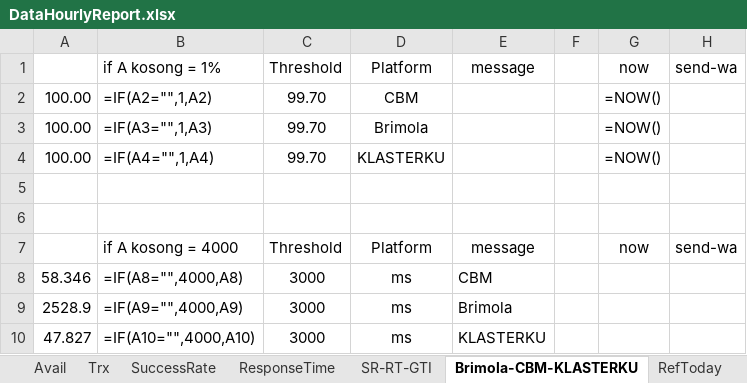
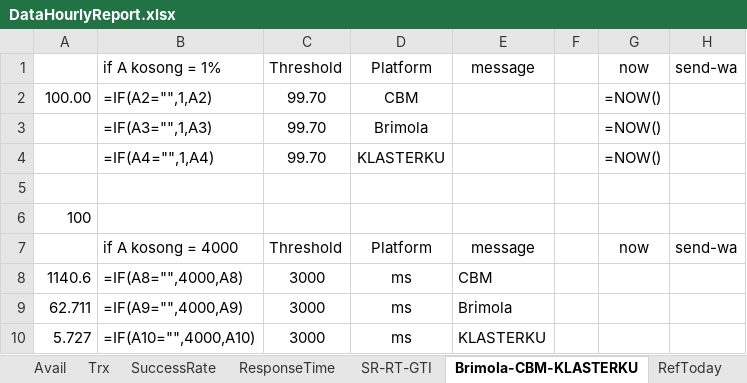
Before and after one commit to michaelgeorgisva/uipath-incident-ecoops, an Excel workbook: data/DataHourlyReport.xlsx, sheet Brimola-CBM-KLASTERKU, drawn as a sheet; values as stored, in another font and other column widths than the file's, no borders; formulas without a stored value are shown as written; the diff names each change by its address in the sheet, - before the commit and + after, or states it on an @@ line.

```diff
--- a/data/DataHourlyReport.xlsx (sheet Brimola-CBM-KLASTERKU)
+++ b/data/DataHourlyReport.xlsx (sheet Brimola-CBM-KLASTERKU)
-A3:A4: 100.00
+A3:A4: (empty)
-A6: (empty)
+A6: 100
-A8: 58.346
+A8: 1140.6
-A9: 2528.9
+A9: 62.711
-A10: 47.827
+A10: 5.727
```
Also changed, not shown: sheet ResponseTime, sheet Availability, sheet RekapData, sheet SR-RT-GTI, sheet SuccessRate, 11 other files.
